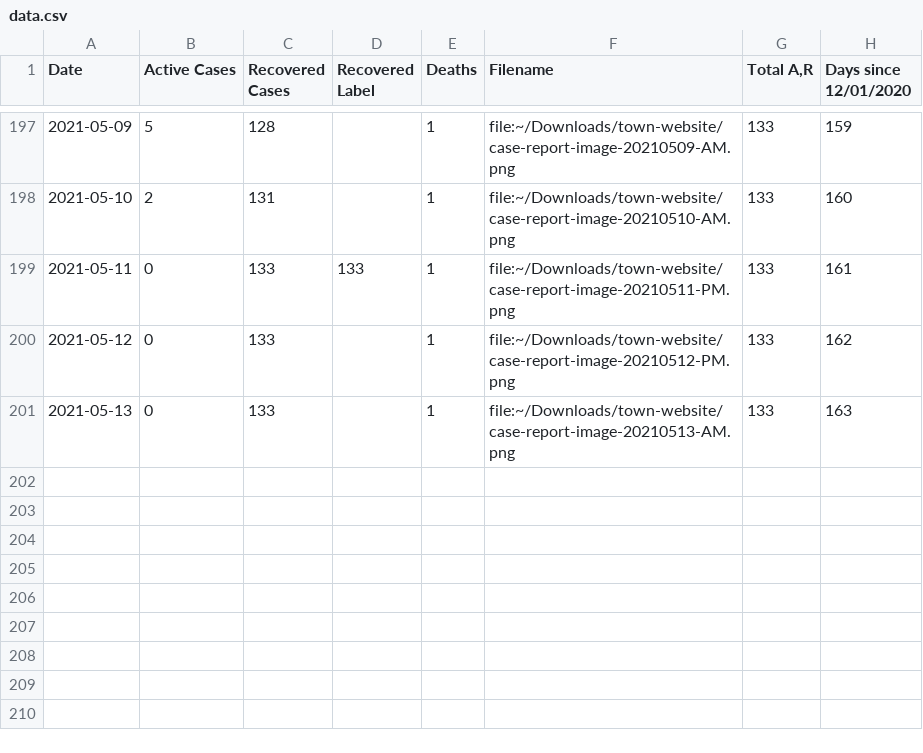
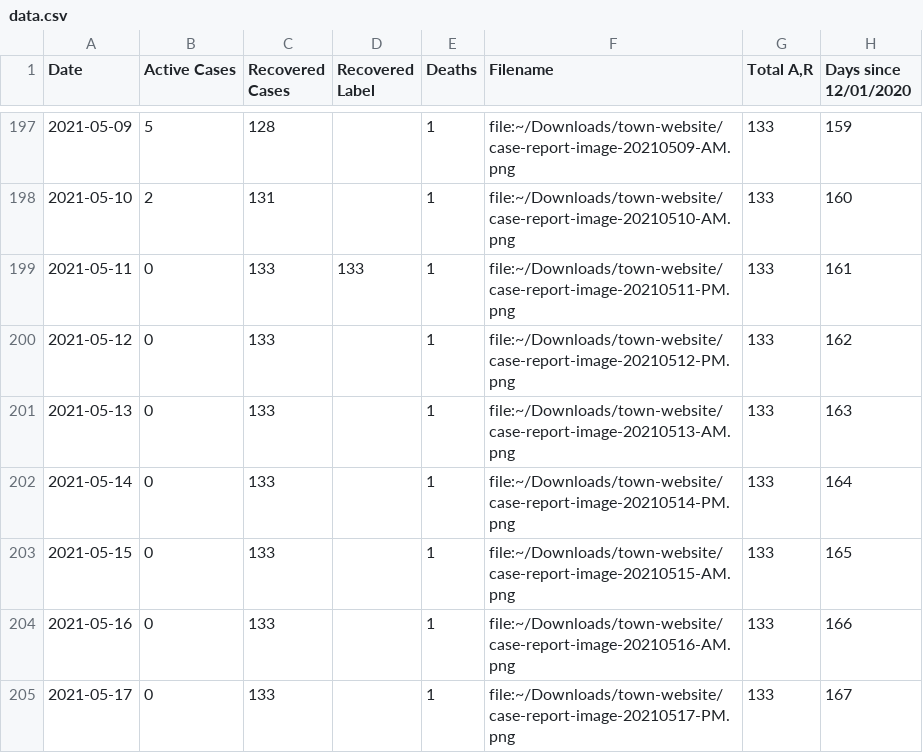
Before and after one commit to capecodder/ptowncases-covid19, a CSV file: data.csv, drawn as a sheet; only a part is shown, gaps mark what is left out; the diff names each change by its address in the sheet, - before the commit and + after, or states it on an @@ line.

Commit message:
Update data and graphs.

```diff
--- a/data.csv
+++ b/data.csv
+row 202: 2021-05-14 | 0 | 133 |  | 1 | file:~/Downloads/town-website/case-report-image-20210514-PM.png | 133 | 164
+row 203: 2021-05-15 | 0 | 133 |  | 1 | file:~/Downloads/town-website/case-report-image-20210515-AM.png | 133 | 165
+row 204: 2021-05-16 | 0 | 133 |  | 1 | file:~/Downloads/town-website/case-report-image-20210516-AM.png | 133 | 166
+row 205: 2021-05-17 | 0 | 133 |  | 1 | file:~/Downloads/town-website/case-report-image-20210517-PM.png | 133 | 167
```
Also changed, not shown: massdph-oc.csv, 2 other files.
